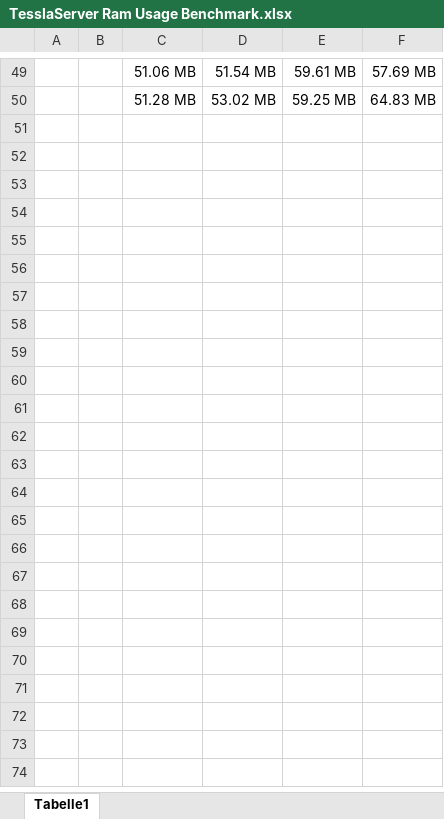
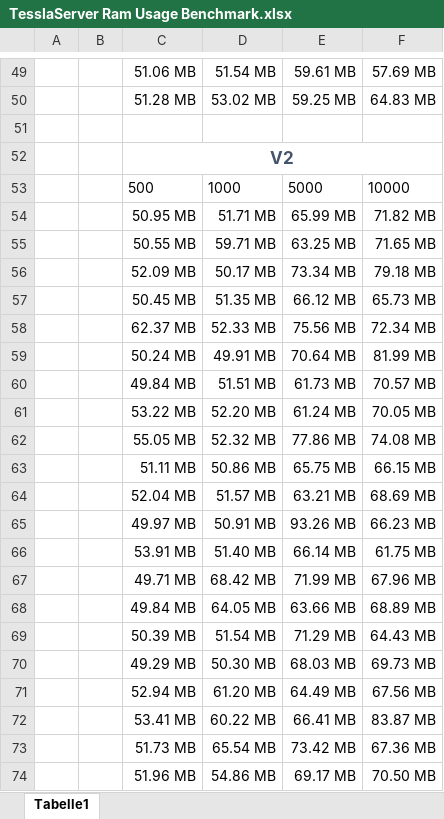
Before and after one commit to Miradorn/master_thesis, an Excel workbook: data/TesslaServer Ram Usage Benchmark.xlsx, sheet Tabelle1, drawn as a sheet; only a part is shown, gaps mark what is left out; values as stored, in another font and other column widths than the file's, no borders; charts and pictures and table styles not drawn; the diff names each change by its address in the sheet, - before the commit and + after, or states it on an @@ line.

Commit message:
V2 Benchmark Data

```diff
--- a/data/TesslaServer Ram Usage Benchmark.xlsx (sheet Tabelle1)
+++ b/data/TesslaServer Ram Usage Benchmark.xlsx (sheet Tabelle1)
+row 51: (empty)
+row 52:  |  | V2
+row 53:  |  | 500 | 1000 | 5000 | 10000
+row 54:  |  | 50.95 MB | 51.71 MB | 65.99 MB | 71.82 MB
+row 55:  |  | 50.55 MB | 59.71 MB | 63.25 MB | 71.65 MB
+row 56:  |  | 52.09 MB | 50.17 MB | 73.34 MB | 79.18 MB
+row 57:  |  | 50.45 MB | 51.35 MB | 66.12 MB | 65.73 MB
+row 58:  |  | 62.37 MB | 52.33 MB | 75.56 MB | 72.34 MB
+row 59:  |  | 50.24 MB | 49.91 MB | 70.64 MB | 81.99 MB
+row 60:  |  | 49.84 MB | 51.51 MB | 61.73 MB | 70.57 MB
+row 61:  |  | 53.22 MB | 52.20 MB | 61.24 MB | 70.05 MB
+row 62:  |  | 55.05 MB | 52.32 MB | 77.86 MB | 74.08 MB
+row 63:  |  | 51.11 MB | 50.86 MB | 65.75 MB | 66.15 MB
+row 64:  |  | 52.04 MB | 51.57 MB | 63.21 MB | 68.69 MB
+row 65:  |  | 49.97 MB | 50.91 MB | 93.26 MB | 66.23 MB
+row 66:  |  | 53.91 MB | 51.40 MB | 66.14 MB | 61.75 MB
+row 67:  |  | 49.71 MB | 68.42 MB | 71.99 MB | 67.96 MB
+row 68:  |  | 49.84 MB | 64.05 MB | 63.66 MB | 68.89 MB
+row 69:  |  | 50.39 MB | 51.54 MB | 71.29 MB | 64.43 MB
+row 70:  |  | 49.29 MB | 50.30 MB | 68.03 MB | 69.73 MB
+row 71:  |  | 52.94 MB | 61.20 MB | 64.49 MB | 67.56 MB
+row 72:  |  | 53.41 MB | 60.22 MB | 66.41 MB | 83.87 MB
+row 73:  |  | 51.73 MB | 65.54 MB | 73.42 MB | 67.36 MB
+row 74:  |  | 51.96 MB | 54.86 MB | 69.17 MB | 70.50 MB
```
Also changed, not shown: charts or pictures, data/TesslaServer Number of Cores Benchmark.xlsx, data/TesslaServer Number of Events Benchmark.xlsx, 7 other files.
